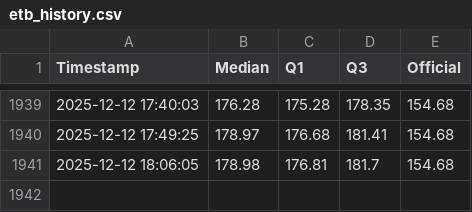
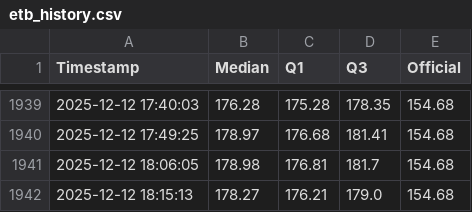
Before and after one commit to mikilegesse/etb-market-watch, a CSV file: etb_history.csv, drawn as a sheet; only a part is shown, gaps mark what is left out.

```diff
--- a/etb_history.csv
+++ b/etb_history.csv
@@ -1941 +1941,2 @@ Timestamp,Median,Q1,Q3,Official
 2025-12-12 18:06:05,178.98,176.81,181.7,154.68
+2025-12-12 18:15:13,178.27,176.21,179.0,154.68
```
Also changed, not shown: 3 other files.
